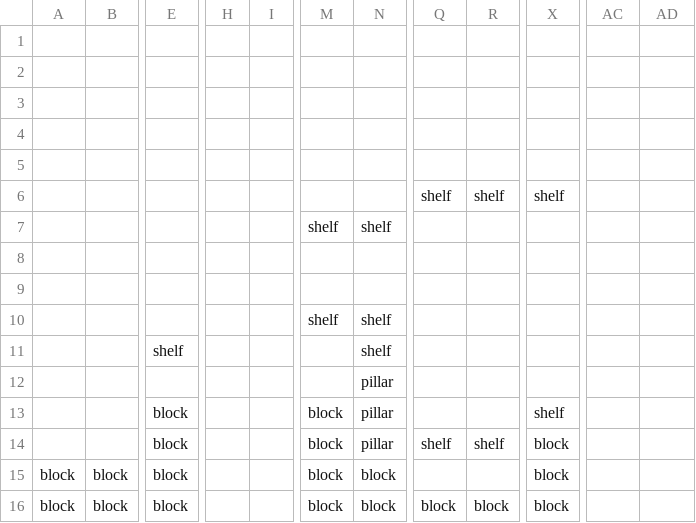
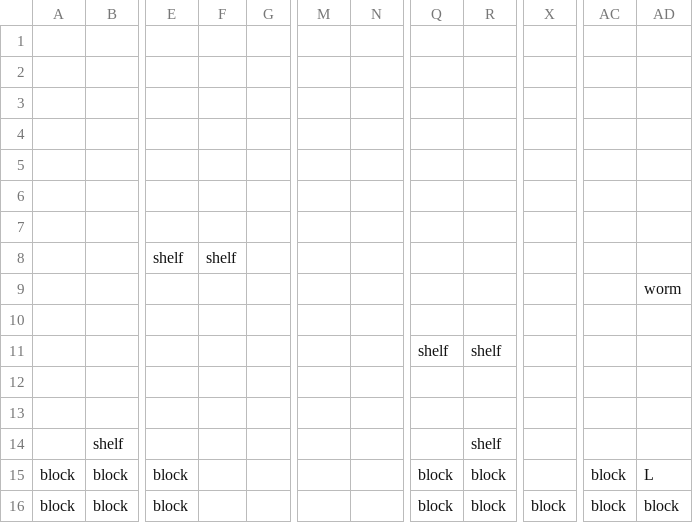
Before and after one commit to rdfaith/library_of_babel, a CSV file: assets/levels/generated_map.csv, drawn as a sheet; only a part is shown, gaps mark what is left out; removed rows and columns are numbered as before the commit, all else as after; rows hold the shown columns only; the diff names each change by its address in the sheet, - before the commit and + after, or states it on an @@ line.

```diff
--- a/assets/levels/generated_map.csv
+++ b/assets/levels/generated_map.csv
+column F, empty
+column G, empty
-column H, empty
-column I, empty
-row 4: (empty)
-row 5: (empty)
-row 6:  |  |  |  |  |  |  | shelf | shelf | shelf
-row 7:  |  |  |  |  | shelf | shelf
+row 4: (empty)
@@ row 9 moved to row 5: shelf @@
-row 10:  |  |  |  |  | shelf | shelf
-row 11:  |  | shelf |  |  |  | shelf
-row 12:  |  |  |  |  |  | pillar
-row 13:  |  | block |  |  | block | pillar |  |  | shelf
-row 14:  |  | block |  |  | block | pillar | shelf | shelf | block
+row 7: (empty)
+row 8:  |  | shelf | shelf
+row 9:  |  |  |  |  |  |  |  |  |  |  | worm
+row 10: (empty)
+row 11:  |  |  |  |  |  |  | shelf | shelf
+row 12: (empty)
+row 13: (empty)
+row 14:  | shelf |  |  |  |  |  |  | shelf
-M15:M16: block
+M15:M16: (empty)
-N15:N16: block
+N15:N16: (empty)
-Q15: (empty)
+Q15: block
-R15: (empty)
+R15: block
-X15: block
+X15: (empty)
-AC15:AC16: (empty)
+AC15:AC16: block
-AD15: (empty)
+AD15: L
-AD16: (empty)
+AD16: block
```
Also changed, not shown: 3 other files.
